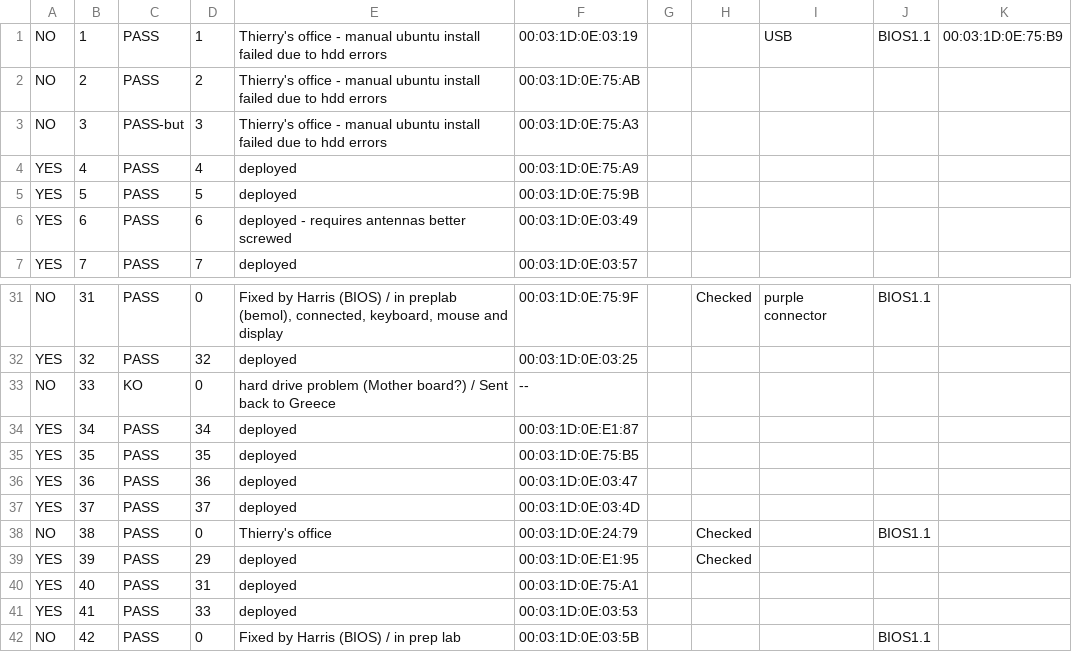
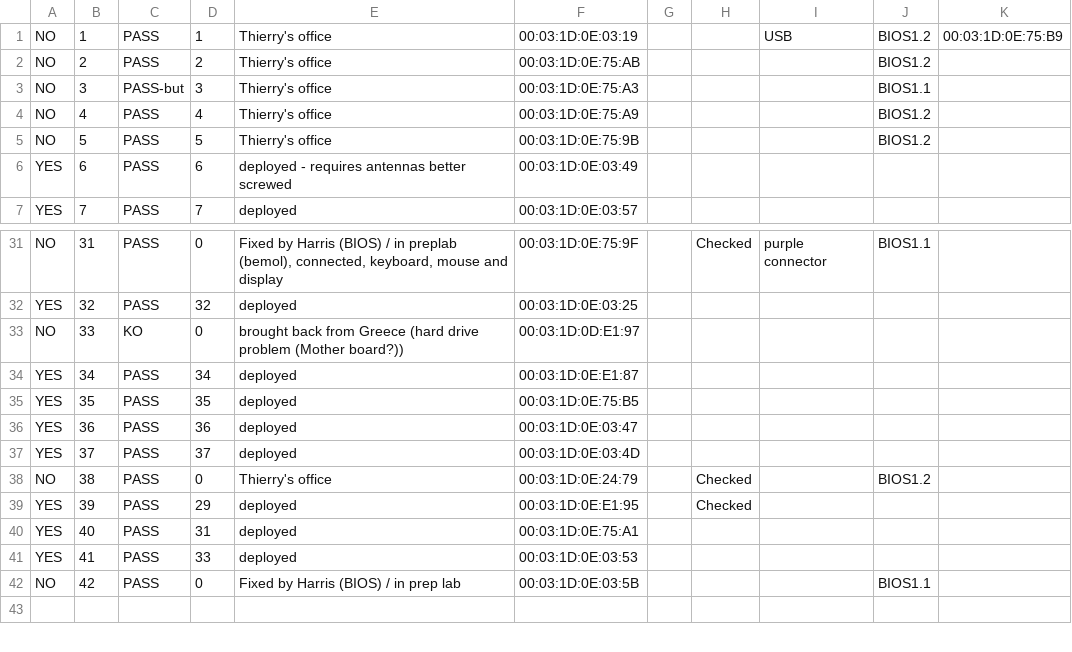
Before and after one commit to parmentelat/r2lab-obsolete, a CSV file: inventory/fit.csv, drawn as a sheet; only a part is shown, gaps mark what is left out; the shorter side is filled out with more unchanged rows.

```diff
--- a/inventory/fit.csv
+++ b/inventory/fit.csv
@@ -1,6 +1,6 @@
-NO,1,PASS,1,Thierry's office - manual ubuntu install failed due to hdd errors,00:03:1D:0E:03:19,,,USB,BIOS1.1,00:03:1D:0E:75:B9
-NO,2,PASS,2,Thierry's office - manual ubuntu install failed due to hdd errors,00:03:1D:0E:75:AB,,,,,
-NO,3,PASS-but,3,Thierry's office - manual ubuntu install failed due to hdd errors,00:03:1D:0E:75:A3,,,,,
-YES,4,PASS,4,deployed,00:03:1D:0E:75:A9,,,,,
-YES,5,PASS,5,deployed,00:03:1D:0E:75:9B,,,,,
+NO,1,PASS,1,Thierry's office,00:03:1D:0E:03:19,,,USB,BIOS1.2,00:03:1D:0E:75:B9
+NO,2,PASS,2,Thierry's office,00:03:1D:0E:75:AB,,,,BIOS1.2,
+NO,3,PASS-but,3,Thierry's office,00:03:1D:0E:75:A3,,,,BIOS1.1,
+NO,4,PASS,4,Thierry's office,00:03:1D:0E:75:A9,,,,BIOS1.2,
+NO,5,PASS,5,Thierry's office,00:03:1D:0E:75:9B,,,,BIOS1.2,
 YES,6,PASS,6,deployed - requires antennas better screwed,00:03:1D:0E:03:49,,,,,
@@ -33,3 +33,3 @@ NO,31,PASS,0,"Fixed by Harris (BIOS) / in preplab (bemol), connected, keyboard,
 YES,32,PASS,32,deployed,00:03:1D:0E:03:25,,,,,
-NO,33,KO,0,hard drive problem (Mother board?)  / Sent back to Greece,--,,,,,
+NO,33,KO,0,brought back from Greece (hard drive problem (Mother board?)),00:03:1D:0D:E1:97,,,,,
 YES,34,PASS,34,deployed,00:03:1D:0E:E1:87,,,,,
@@ -38,3 +38,3 @@ YES,36,PASS,36,deployed,00:03:1D:0E:03:47,,,,,
 YES,37,PASS,37,deployed,00:03:1D:0E:03:4D,,,,,
-NO,38,PASS,0,Thierry's office,00:03:1D:0E:24:79,,Checked,,BIOS1.1,
+NO,38,PASS,0,Thierry's office,00:03:1D:0E:24:79,,Checked,,BIOS1.2,
 YES,39,PASS,29,deployed,00:03:1D:0E:E1:95,,Checked,,,
```
Also changed, not shown: 2 other files.
